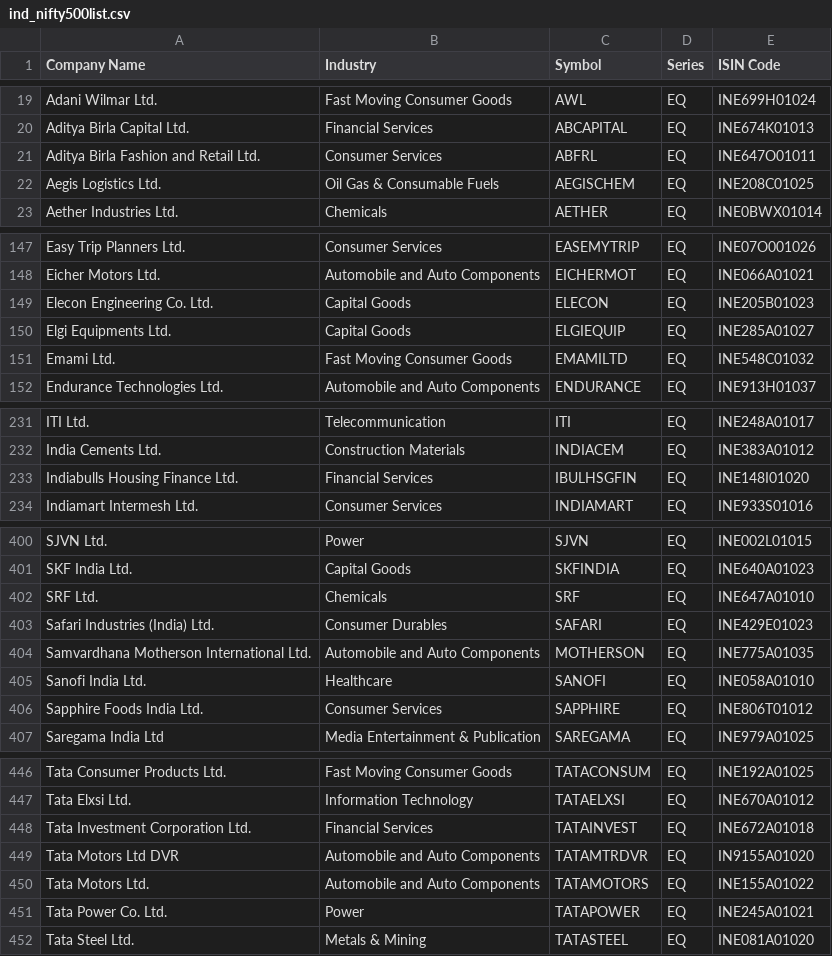
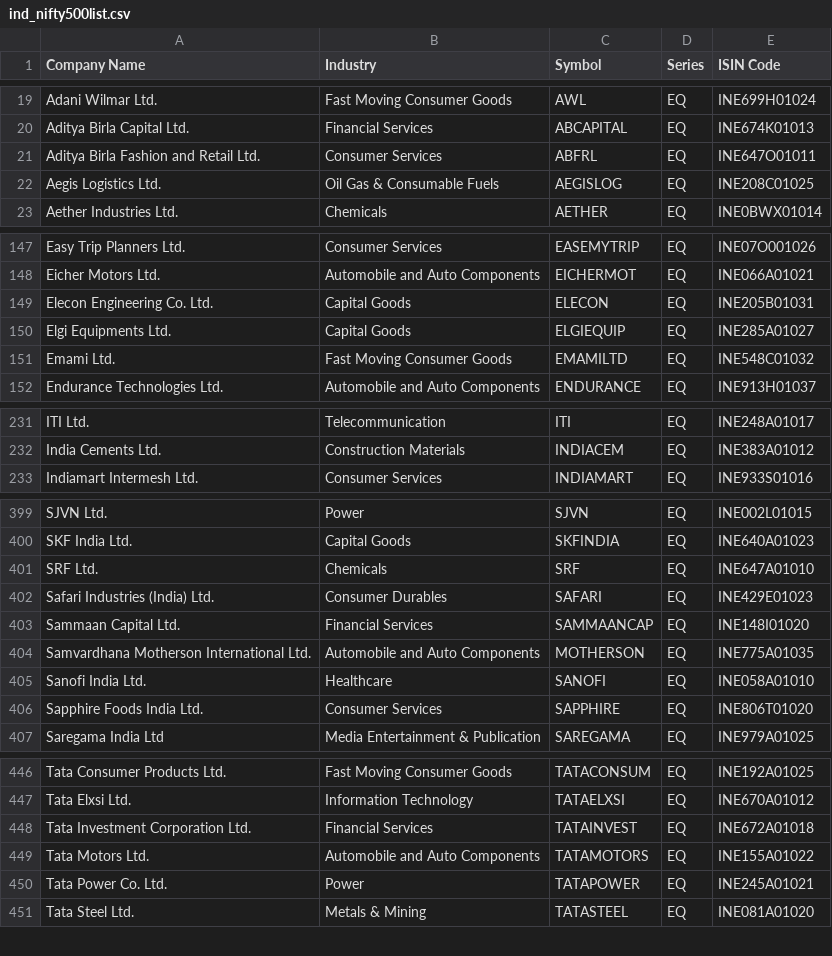
Before and after one commit to desmond-at-work/pkscreener, a CSV file: results/Indices/ind_nifty500list.csv, drawn as a sheet; only a part is shown, gaps mark what is left out; the diff covers the shown part only.

```diff
--- a/results/Indices/ind_nifty500list.csv
+++ b/results/Indices/ind_nifty500list.csv
@@ -21,3 +21,3 @@ Aditya Birla Capital Ltd.,Financial Services,ABCAPITAL,EQ,INE674K01013
 Aditya Birla Fashion and Retail Ltd.,Consumer Services,ABFRL,EQ,INE647O01011
-Aegis Logistics Ltd.,Oil Gas & Consumable Fuels,AEGISCHEM,EQ,INE208C01025
+Aegis Logistics Ltd.,Oil Gas & Consumable Fuels,AEGISLOG,EQ,INE208C01025
 Aether Industries Ltd.,Chemicals,AETHER,EQ,INE0BWX01014
@@ -148,3 +148,3 @@ Easy Trip Planners Ltd.,Consumer Services,EASEMYTRIP,EQ,INE07O001026
 Eicher Motors Ltd.,Automobile and Auto Components,EICHERMOT,EQ,INE066A01021
-Elecon Engineering Co. Ltd.,Capital Goods,ELECON,EQ,INE205B01023
+Elecon Engineering Co. Ltd.,Capital Goods,ELECON,EQ,INE205B01031
 Elgi Equipments Ltd.,Capital Goods,ELGIEQUIP,EQ,INE285A01027
@@ -232,3 +232,2 @@ ITI Ltd.,Telecommunication,ITI,EQ,INE248A01017
 India Cements Ltd.,Construction Materials,INDIACEM,EQ,INE383A01012
-Indiabulls Housing Finance Ltd.,Financial Services,IBULHSGFIN,EQ,INE148I01020
 Indiamart Intermesh Ltd.,Consumer Services,INDIAMART,EQ,INE933S01016
@@ -403,5 +402,6 @@ SRF Ltd.,Chemicals,SRF,EQ,INE647A01010
 Safari Industries (India) Ltd.,Consumer Durables,SAFARI,EQ,INE429E01023
+Sammaan Capital Ltd.,Financial Services,SAMMAANCAP,EQ,INE148I01020
 Samvardhana Motherson International Ltd.,Automobile and Auto Components,MOTHERSON,EQ,INE775A01035
 Sanofi India Ltd.,Healthcare,SANOFI,EQ,INE058A01010
-Sapphire Foods India Ltd.,Consumer Services,SAPPHIRE,EQ,INE806T01012
+Sapphire Foods India Ltd.,Consumer Services,SAPPHIRE,EQ,INE806T01020
 Saregama India Ltd,Media Entertainment & Publication,SAREGAMA,EQ,INE979A01025
@@ -448,3 +448,2 @@ Tata Elxsi Ltd.,Information Technology,TATAELXSI,EQ,INE670A01012
 Tata Investment Corporation Ltd.,Financial Services,TATAINVEST,EQ,INE672A01018
-Tata Motors Ltd DVR,Automobile and Auto Components,TATAMTRDVR,EQ,IN9155A01020
 Tata Motors Ltd.,Automobile and Auto Components,TATAMOTORS,EQ,INE155A01022
```
Also changed, not shown: 8 edited cells elsewhere in this file, results/Indices/EQUITY_L.csv, results/Indices/ind_nifty100list.csv, 20 other files.
